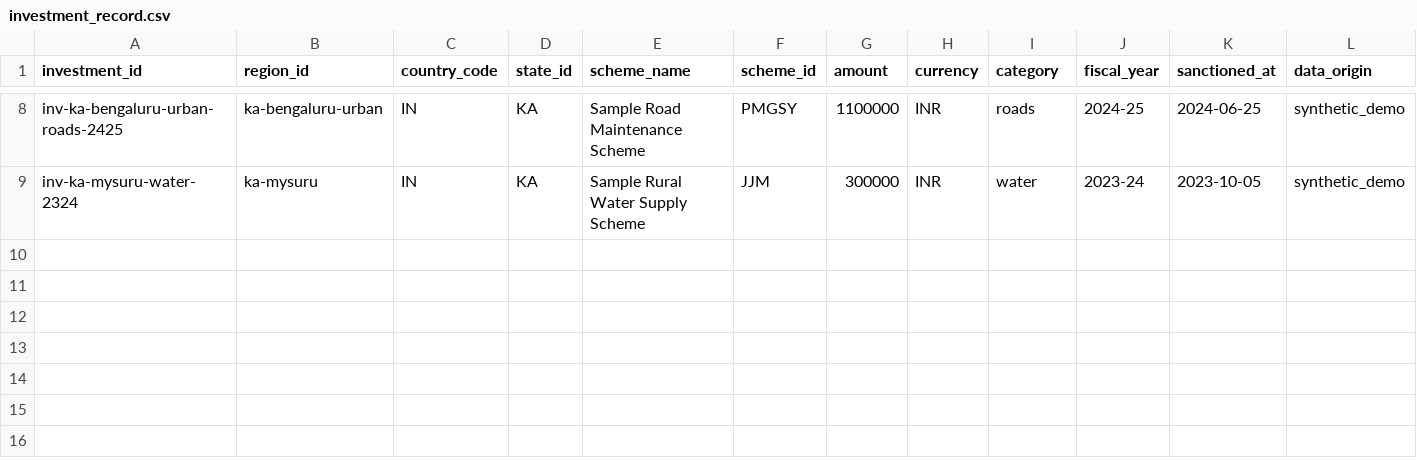
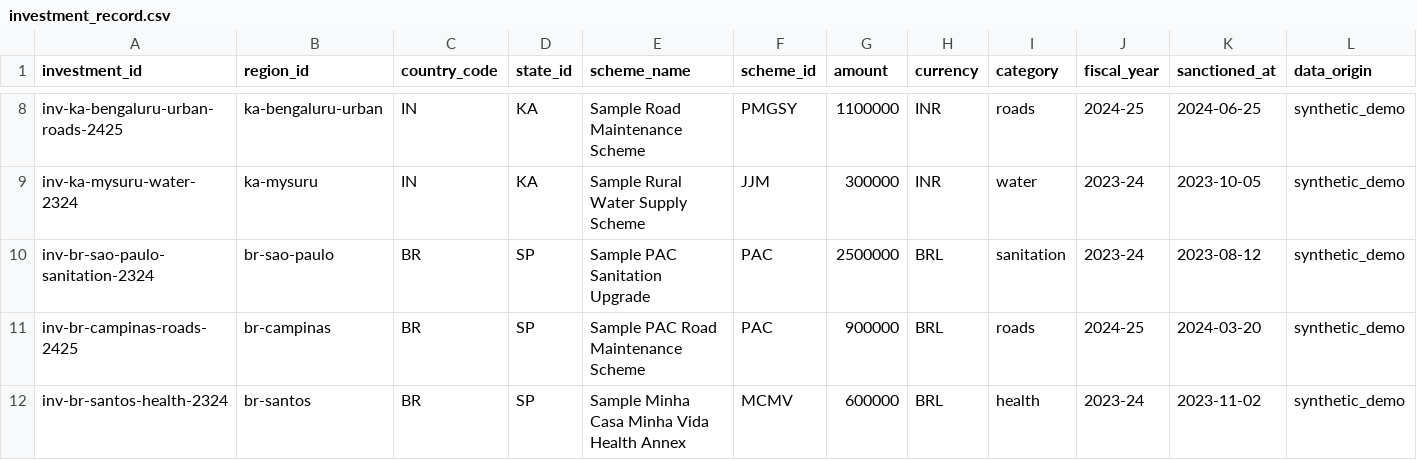
Before and after one commit to Monolithic-Dev/Pramaan, a CSV file: scripts/seed-demo-data/source/investment_record.csv, drawn as a sheet; only a part is shown, gaps mark what is left out; the diff names each change by its address in the sheet, - before the commit and + after, or states it on an @@ line.

Commit message:
feat: cross-border Brazil support (docs/CROSS_BORDER_AND_DPG.md §8.3) (#15)
Replaces hardcoded "IN"/isWithinIndiaBoundingBox/en-IN defaults with
CountryProfile-driven lookups, seeds a real BR reference-data profile
(1 estado + 3 municipios), and scopes nearest-centroid region resolution
by country so a Brazilian submission can't nearest-match an Indian
district. Also fixes a latent bug the second country surfaced:
generateReferenceData.ts's normalised_value percentile was computed
across all countries' rows instead of per-country.

- packages/shared-types: COUNTRY_PROFILES registry (IN + BR) + getCountryProfile()
- shared-utils: isWithinCountryBoundingBox(countryCode, lat, lng)
- worker: regionResolution.ts takes countryCode, filters candidates by it
- api-gateway: ingestSubmission derives country_code from the citizen's
  record (authenticated) or an optional request field (anonymous); OTP
  request/verify accept country_code and derive preferred_language from
  the country's canonical working language
- seed data: BR admin_regions/infra_index/investment_record rows
- web: pt.json (completeness-tested), language picker doubles as the
  country switcher (no separate country-switcher UI — documented as the
  one corner cut vs. the phase doc's original scope)

31/31 worker tests, 76/76 api-gateway tests, 8/8 web tests passing.
Portuguese seed strings are not yet native-speaker reviewed — flagged
in docs/phases/phase-8-manual-checklist.md, spot-check before a live demo.

```diff
--- a/scripts/seed-demo-data/source/investment_record.csv
+++ b/scripts/seed-demo-data/source/investment_record.csv
+row 10: inv-br-sao-paulo-sanitation-2324 | br-sao-paulo | BR | SP | Sample PAC Sanitation Upgrade | PAC | 2500000 | BRL | sanitation | 2023-24 | 2023-08-12 | synthetic_demo
+row 11: inv-br-campinas-roads-2425 | br-campinas | BR | SP | Sample PAC Road Maintenance Scheme | PAC | 900000 | BRL | roads | 2024-25 | 2024-03-20 | synthetic_demo
+row 12: inv-br-santos-health-2324 | br-santos | BR | SP | Sample Minha Casa Minha Vida Health Annex | MCMV | 600000 | BRL | health | 2023-24 | 2023-11-02 | synthetic_demo
```
Also changed, not shown: scripts/seed-demo-data/source/admin_regions.csv, scripts/seed-demo-data/source/infra_index.csv, 22 other files.
